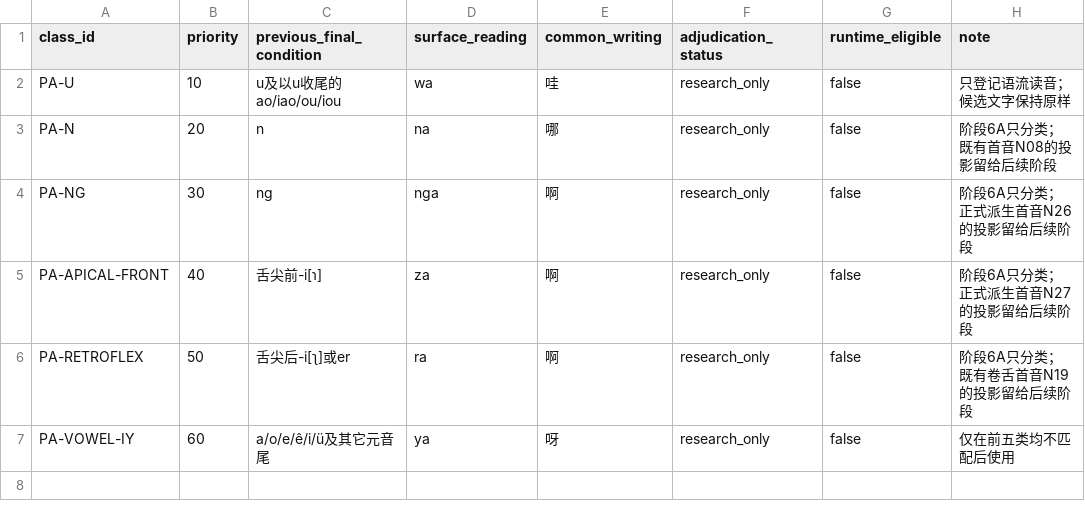
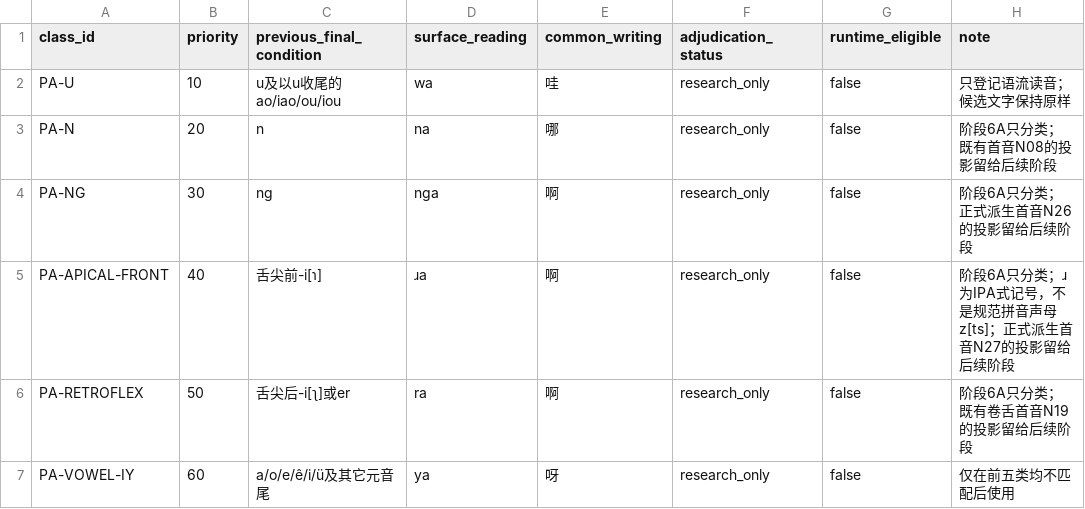
Before and after one commit to tsaanghwang/Yime, a TSV file: docs/project/connected_speech/particle_a_stage6a_scope.tsv, drawn as a sheet.

```diff
--- a/docs/project/connected_speech/particle_a_stage6a_scope.tsv
+++ b/docs/project/connected_speech/particle_a_stage6a_scope.tsv
@@ -4,3 +4,3 @@ PA-N	20	n	na	哪	research_only	false	阶段6A只分类；既有首音N08的投
 PA-NG	30	ng	nga	啊	research_only	false	阶段6A只分类；正式派生首音N26的投影留给后续阶段
-PA-APICAL-FRONT	40	舌尖前-i[ɿ]	za	啊	research_only	false	阶段6A只分类；正式派生首音N27的投影留给后续阶段
+PA-APICAL-FRONT	40	舌尖前-i[ɿ]	ɹa	啊	research_only	false	阶段6A只分类；ɹ为IPA式记号，不是规范拼音声母z[ts]；正式派生首音N27的投影留给后续阶段
 PA-RETROFLEX	50	舌尖后-i[ʅ]或er	ra	啊	research_only	false	阶段6A只分类；既有卷舌首音N19的投影留给后续阶段
```
Also changed, not shown: docs/project/connected_speech/particle_a_stage6b_projection.tsv, docs/project/connected_speech/particle_a_stage6c_review.tsv, 21 other files.
